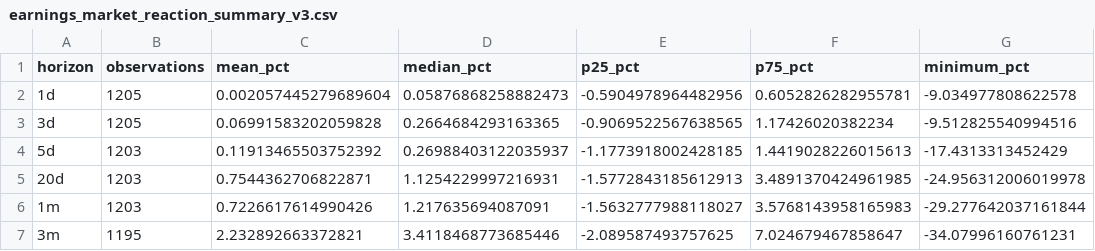
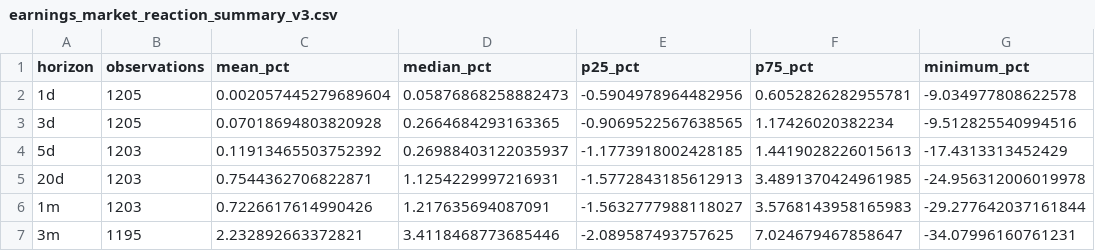
Before and after one commit to mohamednossaoui-max/US500-Macro-Intelligence, a CSV file: public_data/earnings_market_reaction_summary_v3.csv, drawn as a sheet; only a part is shown; the diff names each change by its address in the sheet, - before the commit and + after, or states it on an @@ line.

```diff
--- a/public_data/earnings_market_reaction_summary_v3.csv
+++ b/public_data/earnings_market_reaction_summary_v3.csv
-C3 (mean_pct): 0.06991583202059828
+C3 (mean_pct): 0.07018694803820928
```
Also changed, not shown: public_data/earnings_market_reaction_v3.csv, public_data/research_evidence_contract_v1.csv, 14 other files.
